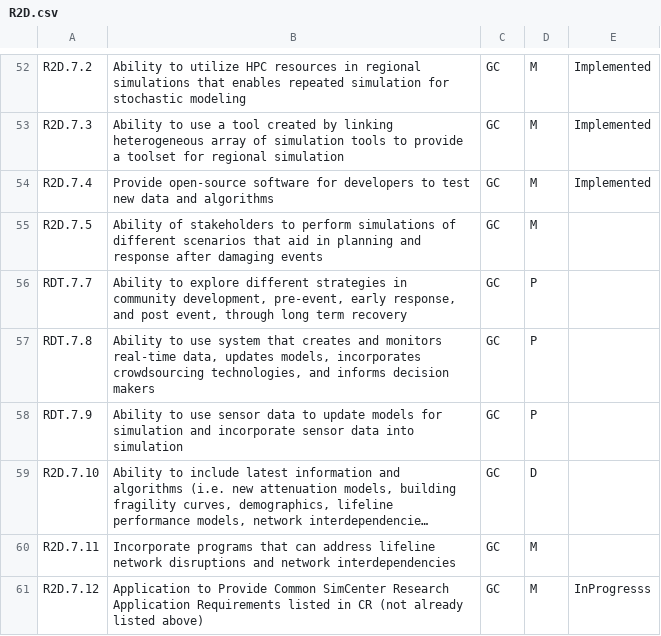
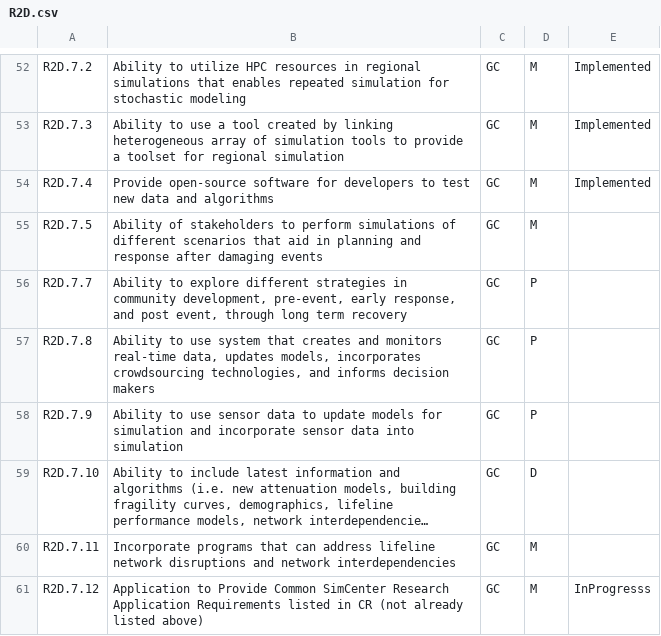
Before and after one commit to NHERI-SimCenter/SimCenterDocumentation, a CSV file: docs/common/reqments/R2D.csv, drawn as a sheet; only a part is shown, gaps mark what is left out; long unchanged cells end in …; the diff names each change by its address in the sheet, - before the commit and + after, or states it on an @@ line.

```diff
--- a/docs/common/reqments/R2D.csv
+++ b/docs/common/reqments/R2D.csv
-A56: RDT.7.7
+A56: R2D.7.7
-A57: RDT.7.8
+A57: R2D.7.8
-A58: RDT.7.9
+A58: R2D.7.9
```
Also changed, not shown: docs/common/reqments/WindLoading.csv.
